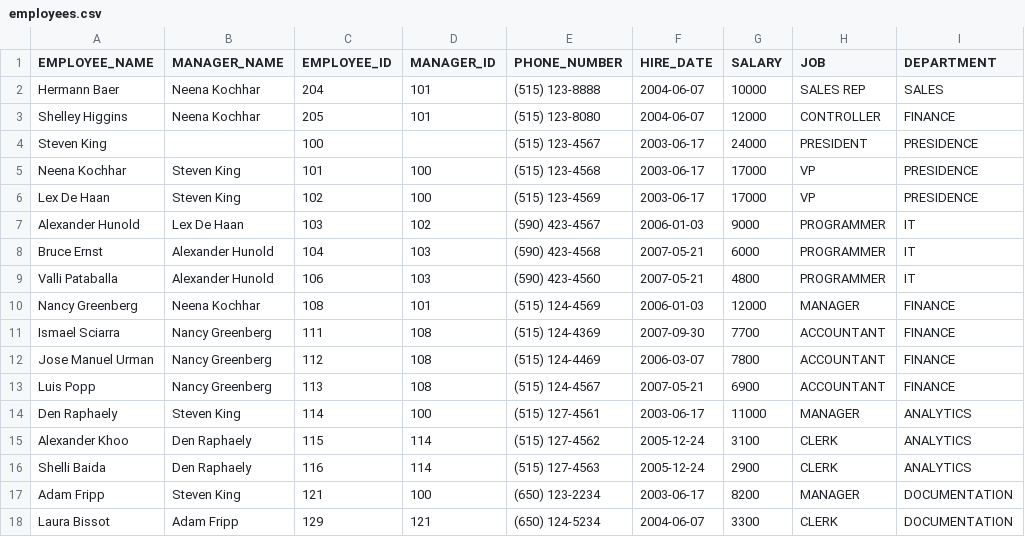
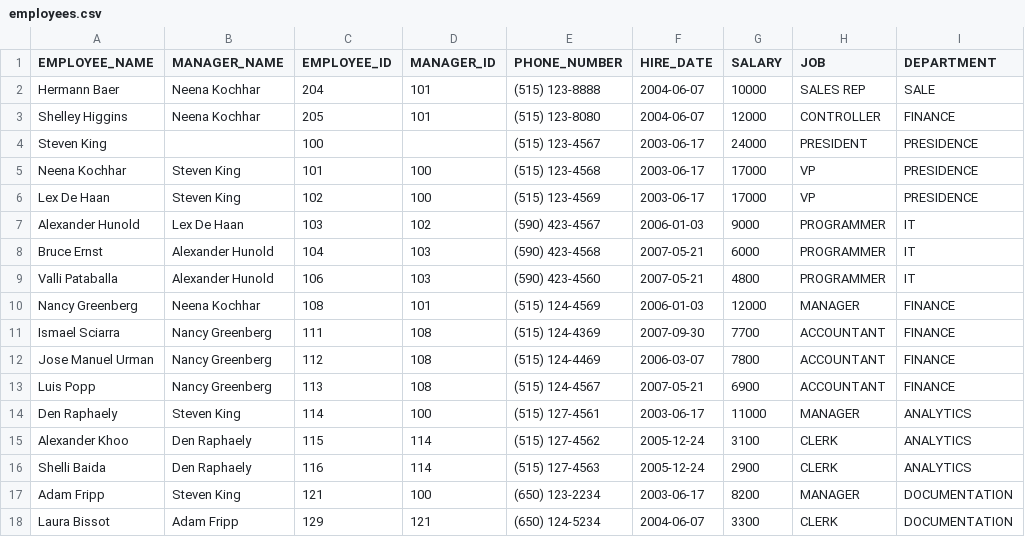
Before and after one commit to BIRajesh/streamlit-for-snowflake-test, a CSV file: employees.csv, drawn as a sheet.

Commit message:
changes sales

```diff
--- a/employees.csv
+++ b/employees.csv
@@ -1,3 +1,3 @@
 EMPLOYEE_NAME,MANAGER_NAME,EMPLOYEE_ID,MANAGER_ID,PHONE_NUMBER,HIRE_DATE,SALARY,JOB,DEPARTMENT
-Hermann Baer,Neena Kochhar,204,101,(515) 123-8888,2004-06-07,10000,SALES REP,SALES
+Hermann Baer,Neena Kochhar,204,101,(515) 123-8888,2004-06-07,10000,SALES REP,SALE
 Shelley Higgins,Neena Kochhar,205,101,(515) 123-8080,2004-06-07,12000,CONTROLLER,FINANCE
```
